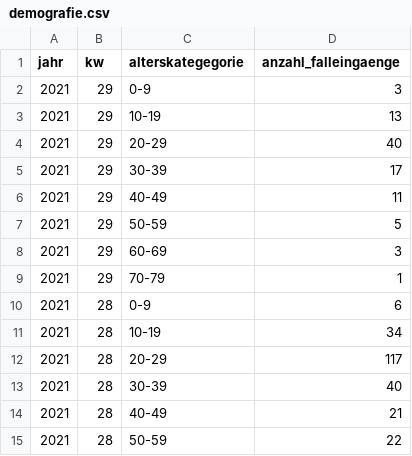
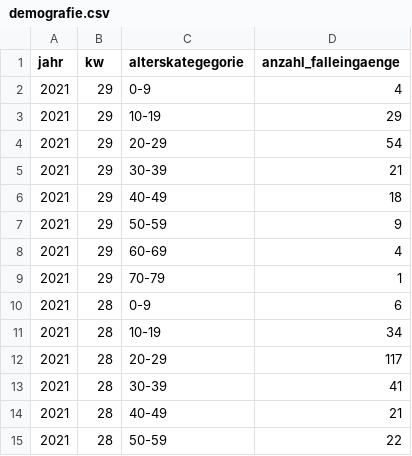
Before and after one commit to openDataBE/covid19Data, a CSV file: demografie.csv, drawn as a sheet; only a part is shown.

Commit message:
Automatic commit of demografie.csv

```diff
--- a/demografie.csv
+++ b/demografie.csv
@@ -1,9 +1,9 @@
 "jahr","kw","alterskategegorie","anzahl_falleingaenge"
-"2021","29","0-9","3"
-"2021","29","10-19","13"
-"2021","29","20-29","40"
-"2021","29","30-39","17"
-"2021","29","40-49","11"
-"2021","29","50-59","5"
-"2021","29","60-69","3"
+"2021","29","0-9","4"
+"2021","29","10-19","29"
+"2021","29","20-29","54"
+"2021","29","30-39","21"
+"2021","29","40-49","18"
+"2021","29","50-59","9"
+"2021","29","60-69","4"
 "2021","29","70-79","1"
@@ -12,3 +12,3 @@
 "2021","28","20-29","117"
-"2021","28","30-39","40"
+"2021","28","30-39","41"
 "2021","28","40-49","21"
```
